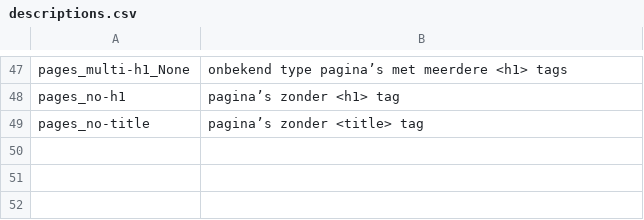
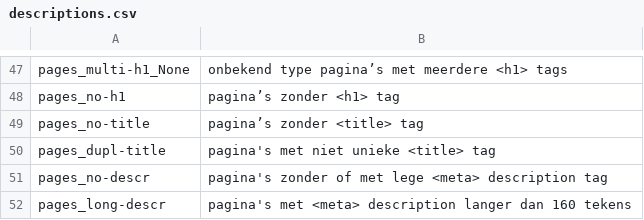
Before and after one commit to Zjoz/Scraper, a CSV file: descriptions.csv, drawn as a sheet; only a part is shown, gaps mark what is left out; the diff names each change by its address in the sheet, - before the commit and + after, or states it on an @@ line.

Commit message:
- meta description field added to database (v2.5) - adapted mudules scraper_lib, scrape_site, create_sheets - conversion module for updating existing scrape databases - added 3 key figures to master database: pages_dupl-title, pages_no-descr, pages_long-descr

```diff
--- a/descriptions.csv
+++ b/descriptions.csv
+row 50: pages_dupl-title | pagina's met niet unieke <title> tag
+row 51: pages_no-descr | pagina's zonder of met lege <meta> description tag
+row 52: pages_long-descr | pagina's met <meta> description langer dan 160 tekens
```
Also changed, not shown: 7 other files.
